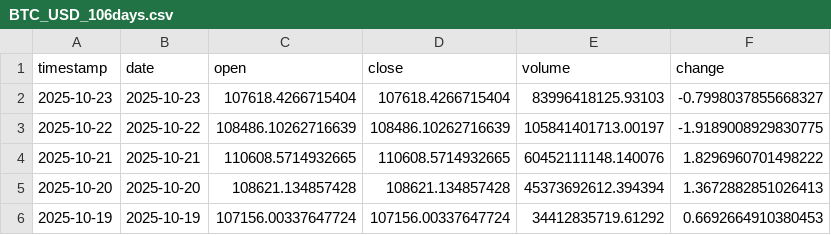
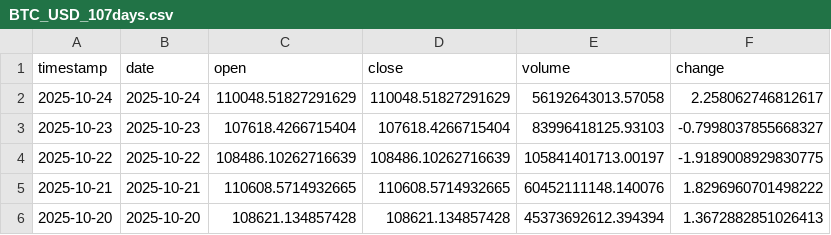
Before and after one commit to ozkanuysal/bitcoin_pred, a CSV file: data/BTC_USD_107days.csv (was data/BTC_USD_106days.csv), drawn as a sheet; only a part is shown; the shorter side is filled out with more unchanged rows; the diff names each change by its address in the sheet, - before the commit and + after, or states it on an @@ line.

```diff
--- a/data/BTC_USD_106days.csv
+++ b/data/BTC_USD_107days.csv
+row 2: 2025-10-24 | 2025-10-24 | 110048.51827291629 | 110048.51827291629 | 56192643013.57058 | 2.258062746812617
```
Also changed, not shown: 1 other file.
